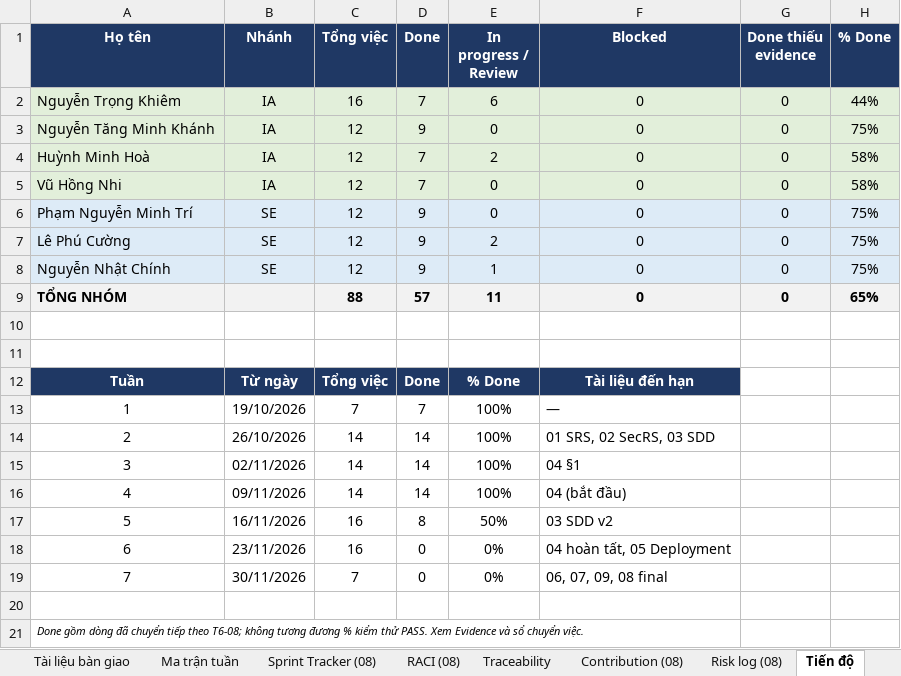
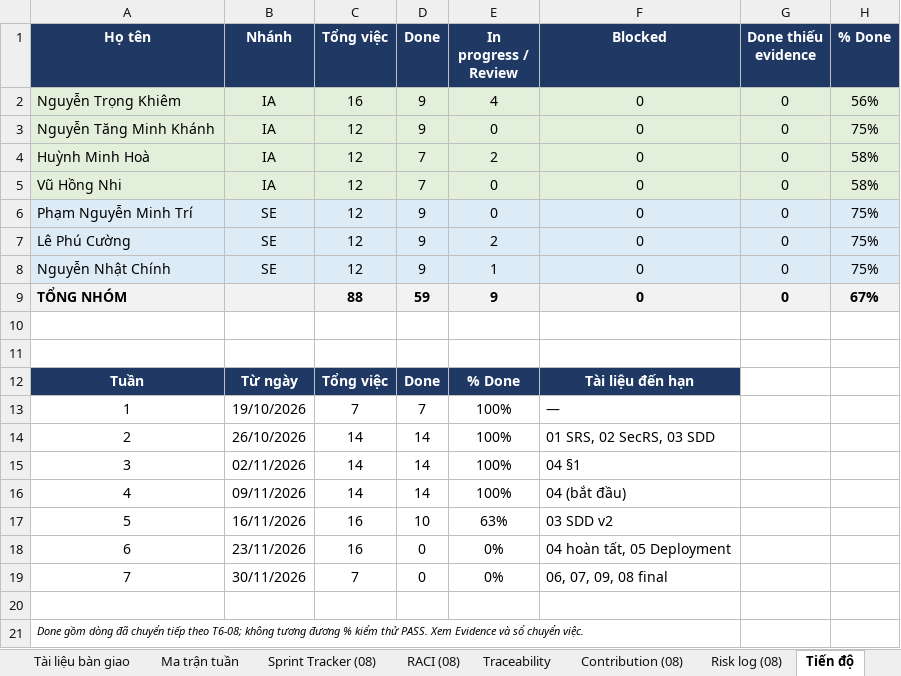
Before and after one commit to Tam3332/P01-IT-Helpdesk, an Excel workbook: docs/P01_Phan_cong_7_tuan.xlsx, sheet Tiến độ, drawn as a sheet; values as stored, in another font and other column widths than the file's, no borders; the diff names each change by its address in the sheet, - before the commit and + after, or states it on an @@ line.

```diff
--- a/docs/P01_Phan_cong_7_tuan.xlsx (sheet Tiến độ)
+++ b/docs/P01_Phan_cong_7_tuan.xlsx (sheet Tiến độ)
-D2 (Done): 7
+D2 (Done): 9
-E2 (In progress / Review): 6
+E2 (In progress / Review): 4
-H2 (% Done): 44%
+H2 (% Done): 56%
-D9 (Done): 57
+D9 (Done): 59
-E9 (In progress / Review): 11
+E9 (In progress / Review): 9
-H9 (% Done): 65%
+H9 (% Done): 67%
-D17 (Done): 8
+D17 (Done): 10
-E17 (In progress / Review): 50%
+E17 (In progress / Review): 63%
```
Also changed, not shown: sheet Phân công chi tiết, sheet Sprint Tracker (08), 5 other files.
